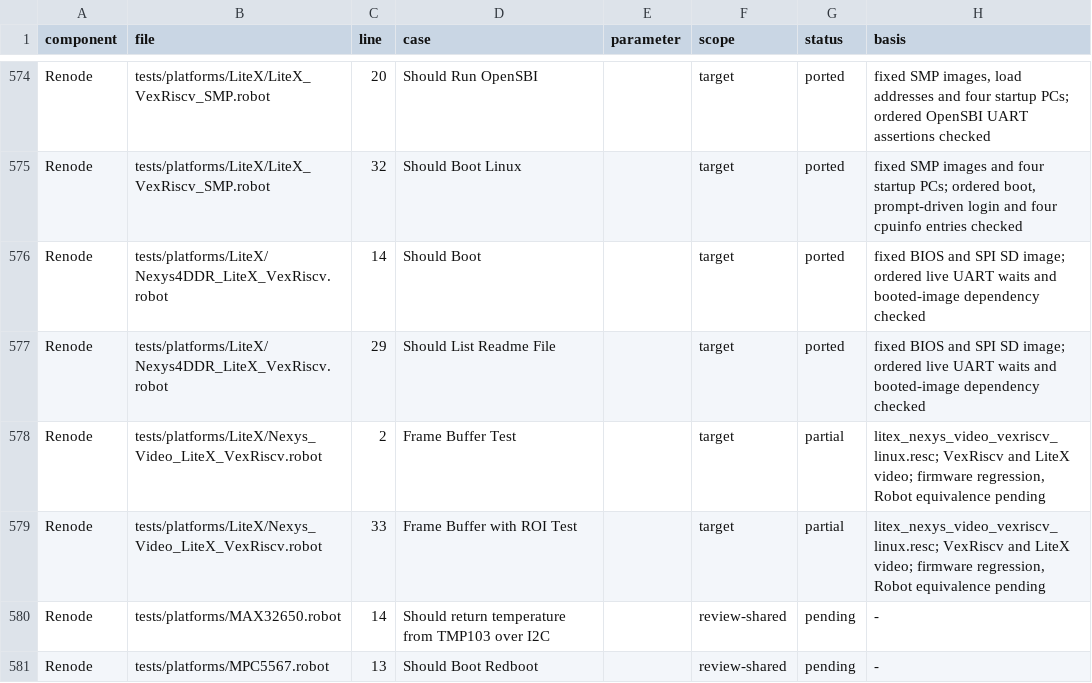
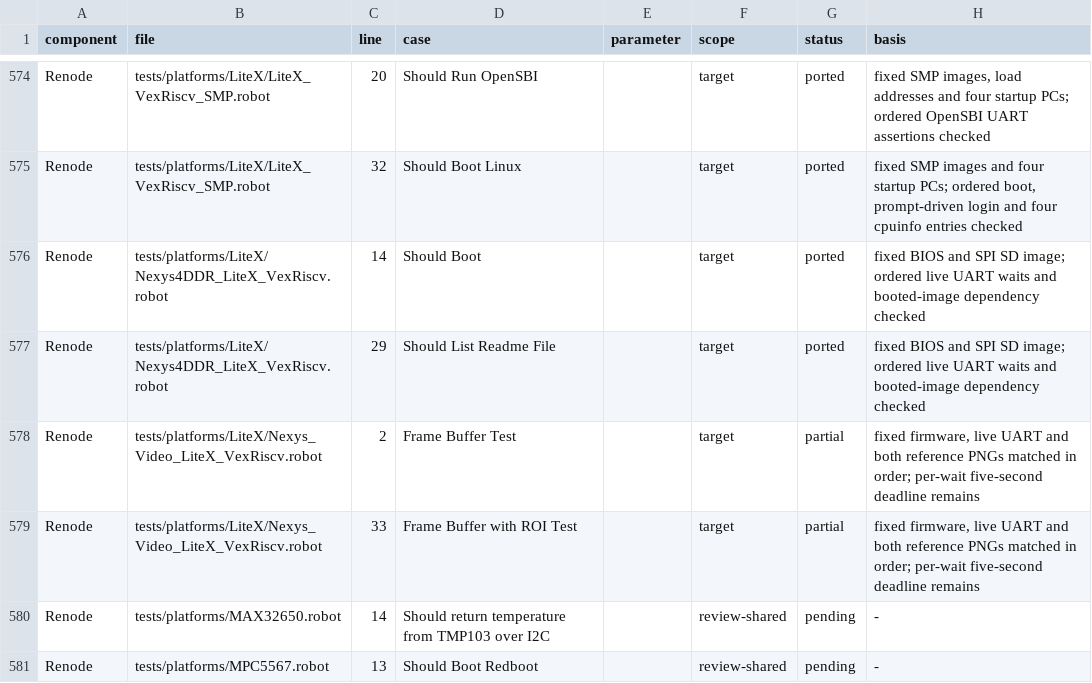
Before and after one commit to Koukyosyumei/penv, a TSV file: docs/riscv-upstream-cases.tsv, drawn as a sheet; only a part is shown, gaps mark what is left out.

Commit message:
Replay Nexys Video Robot UART input and frame waits

```diff
--- a/docs/riscv-upstream-cases.tsv
+++ b/docs/riscv-upstream-cases.tsv
@@ -577,4 +577,4 @@ Renode	tests/platforms/LiteX/Nexys4DDR_LiteX_VexRiscv.robot	14	Should Boot		targ
 Renode	tests/platforms/LiteX/Nexys4DDR_LiteX_VexRiscv.robot	29	Should List Readme File		target	ported	fixed BIOS and SPI SD image; ordered live UART waits and booted-image dependency checked
-Renode	tests/platforms/LiteX/Nexys_Video_LiteX_VexRiscv.robot	2	Frame Buffer Test		target	partial	litex_nexys_video_vexriscv_linux.resc; VexRiscv and LiteX video; firmware regression, Robot equivalence pending
-Renode	tests/platforms/LiteX/Nexys_Video_LiteX_VexRiscv.robot	33	Frame Buffer with ROI Test		target	partial	litex_nexys_video_vexriscv_linux.resc; VexRiscv and LiteX video; firmware regression, Robot equivalence pending
+Renode	tests/platforms/LiteX/Nexys_Video_LiteX_VexRiscv.robot	2	Frame Buffer Test		target	partial	fixed firmware, live UART and both reference PNGs matched in order; per-wait five-second deadline remains
+Renode	tests/platforms/LiteX/Nexys_Video_LiteX_VexRiscv.robot	33	Frame Buffer with ROI Test		target	partial	fixed firmware, live UART and both reference PNGs matched in order; per-wait five-second deadline remains
 Renode	tests/platforms/MAX32650.robot	14	Should return temperature from TMP103 over I2C		review-shared	pending	-
```
Also changed, not shown: 4 other files.
